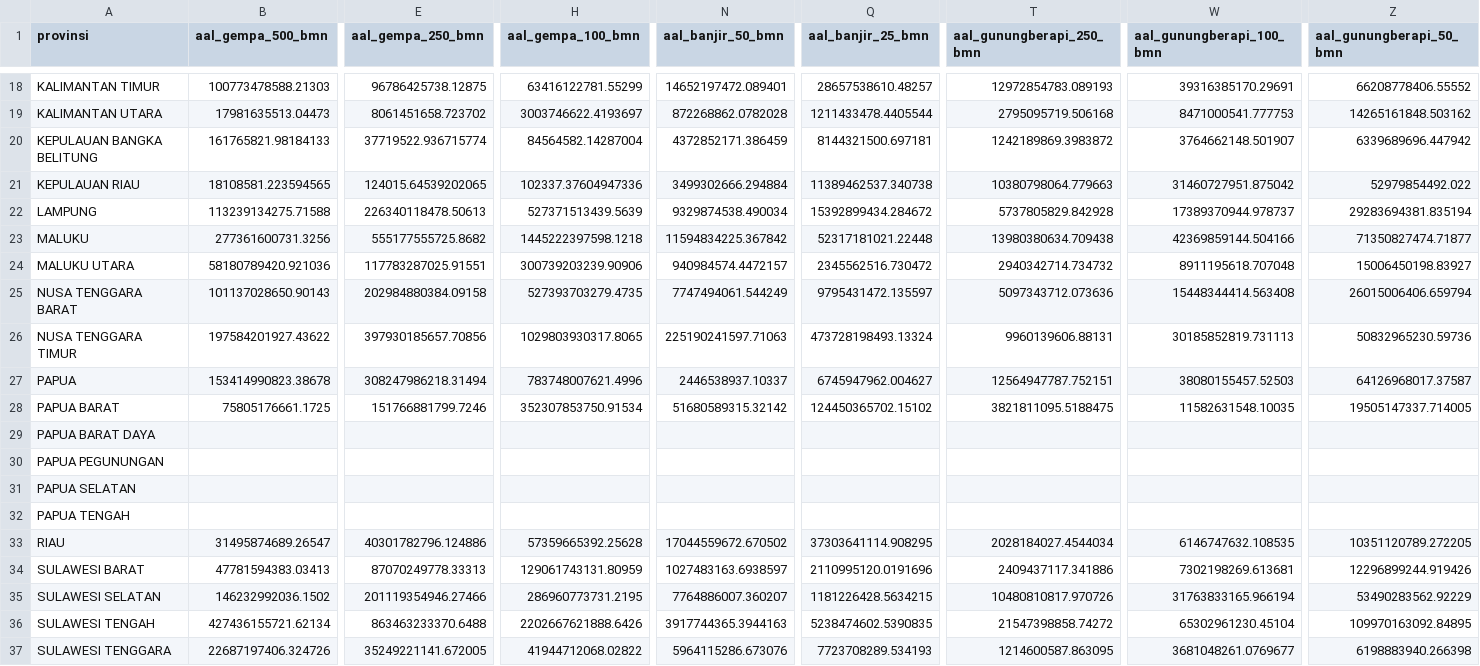
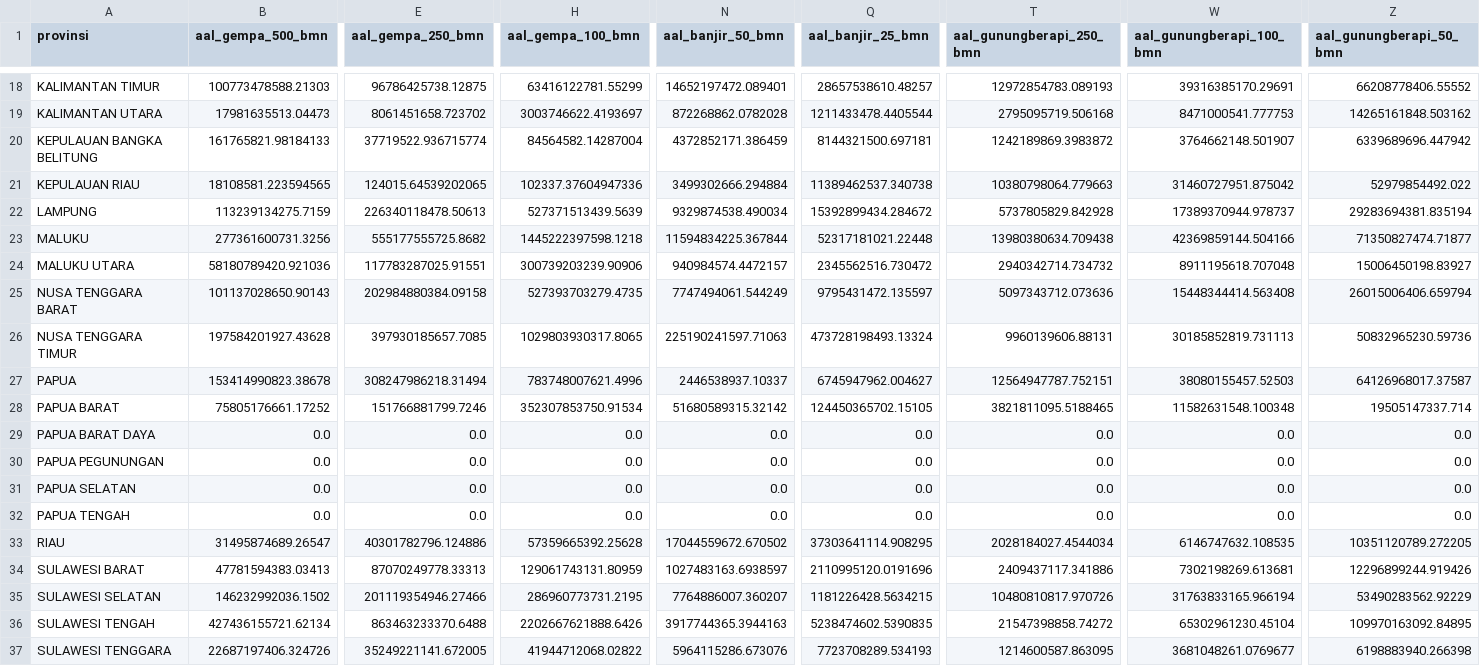
Before and after one commit to bintangmaull/backend-aal, a CSV file: debug_output/AAL_per_provinsi_filtered.csv, drawn as a sheet; only a part is shown, gaps mark what is left out; the diff covers the shown part only; the diff names each change by its address in the sheet, - before the commit and + after, or states it on an @@ line.

```diff
--- a/debug_output/AAL_per_provinsi_filtered.csv
+++ b/debug_output/AAL_per_provinsi_filtered.csv
-B22 (aal_gempa_500_bmn): 113239134275.71588
+B22 (aal_gempa_500_bmn): 113239134275.7159
-N23 (aal_banjir_50_bmn): 11594834225.367842
+N23 (aal_banjir_50_bmn): 11594834225.367844
-B26 (aal_gempa_500_bmn): 197584201927.43622
+B26 (aal_gempa_500_bmn): 197584201927.43628
-E26 (aal_gempa_250_bmn): 397930185657.70856
+E26 (aal_gempa_250_bmn): 397930185657.7085
-B28 (aal_gempa_500_bmn): 75805176661.1725
+B28 (aal_gempa_500_bmn): 75805176661.17252
-Q28 (aal_banjir_25_bmn): 124450365702.15102
+Q28 (aal_banjir_25_bmn): 124450365702.15105
-T28 (aal_gunungberapi_250_bmn): 3821811095.5188475
+T28 (aal_gunungberapi_250_bmn): 3821811095.5188465
-W28 (aal_gunungberapi_100_bmn): 11582631548.10035
+W28 (aal_gunungberapi_100_bmn): 11582631548.100348
-Z28 (aal_gunungberapi_50_bmn): 19505147337.714005
+Z28 (aal_gunungberapi_50_bmn): 19505147337.714
-B29:B32 (aal_gempa_500_bmn): (empty)
+B29:B32 (aal_gempa_500_bmn): 0.0
-E29:E32 (aal_gempa_250_bmn): (empty)
+E29:E32 (aal_gempa_250_bmn): 0.0
-H29:H32 (aal_gempa_100_bmn): (empty)
+H29:H32 (aal_gempa_100_bmn): 0.0
-N29:N32 (aal_banjir_50_bmn): (empty)
+N29:N32 (aal_banjir_50_bmn): 0.0
-Q29:Q32 (aal_banjir_25_bmn): (empty)
+Q29:Q32 (aal_banjir_25_bmn): 0.0
-T29:T32 (aal_gunungberapi_250_bmn): (empty)
+T29:T32 (aal_gunungberapi_250_bmn): 0.0
-W29:W32 (aal_gunungberapi_100_bmn): (empty)
+W29:W32 (aal_gunungberapi_100_bmn): 0.0
-Z29:Z32 (aal_gunungberapi_50_bmn): (empty)
+Z29:Z32 (aal_gunungberapi_50_bmn): 0.0
```
Also changed, not shown: 134 edited cells elsewhere in this file, 2 other files.
